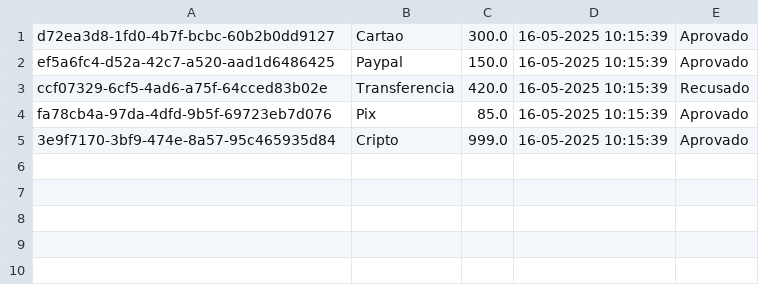
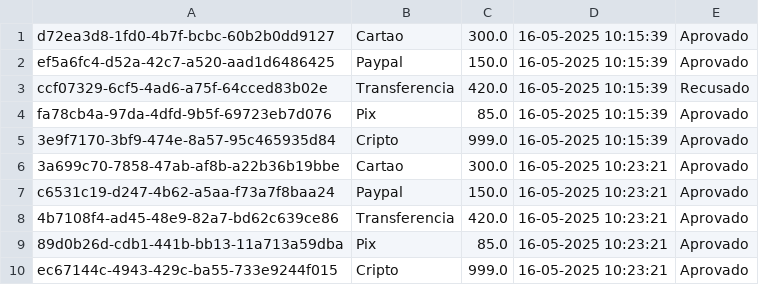
Before and after one commit to Barbiero-Ana/Sistema-Pagamento, a CSV file: pagamentos.csv, drawn as a sheet; the diff names each change by its address in the sheet, - before the commit and + after, or states it on an @@ line.

```diff
--- a/pagamentos.csv
+++ b/pagamentos.csv
+row 6: 3a699c70-7858-47ab-af8b-a22b36b19bbe | Cartao | 300.0 | 16-05-2025 10:23:21 | Aprovado
+row 7: c6531c19-d247-4b62-a5aa-f73a7f8baa24 | Paypal | 150.0 | 16-05-2025 10:23:21 | Aprovado
+row 8: 4b7108f4-ad45-48e9-82a7-bd62c639ce86 | Transferencia | 420.0 | 16-05-2025 10:23:21 | Aprovado
+row 9: 89d0b26d-cdb1-441b-bb13-11a713a59dba | Pix | 85.0 | 16-05-2025 10:23:21 | Aprovado
+row 10: ec67144c-4943-429c-ba55-733e9244f015 | Cripto | 999.0 | 16-05-2025 10:23:21 | Aprovado
```
Also changed, not shown: 1 other file.
